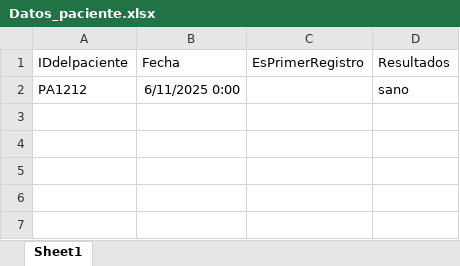
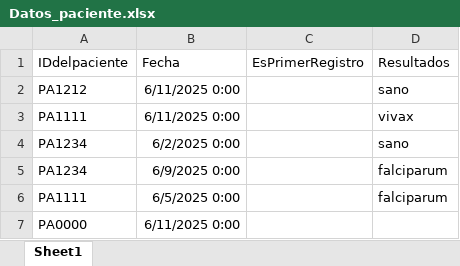
Before and after one commit to Talde-2/LUMA, an Excel workbook: Datos_paciente.xlsx, sheet Sheet1, drawn as a sheet; values as stored, in another font and other column widths than the file's, no borders; the diff names each change by its address in the sheet, - before the commit and + after, or states it on an @@ line.

Commit message:
Update Datos_paciente.xlsx

```diff
--- a/Datos_paciente.xlsx (sheet Sheet1)
+++ b/Datos_paciente.xlsx (sheet Sheet1)
+row 3: PA1111 | 6/11/2025 0:00 |  | vivax
+row 4: PA1234 | 6/2/2025 0:00 |  | sano
+row 5: PA1234 | 6/9/2025 0:00 |  | falciparum
+row 6: PA1111 | 6/5/2025 0:00 |  | falciparum
+row 7: PA0000 | 6/11/2025 0:00
```
